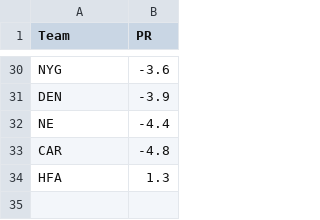
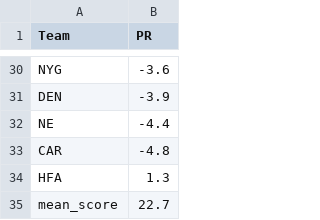
Before and after one commit to ChristopherDavisUCI/NFL2024-Simulation, a CSV file: data/pr.csv, drawn as a sheet; only a part is shown, gaps mark what is left out; the diff names each change by its address in the sheet, - before the commit and + after, or states it on an @@ line.

Commit message:
Update pr.csv

```diff
--- a/data/pr.csv
+++ b/data/pr.csv
+row 35: mean_score | 22.7
```
